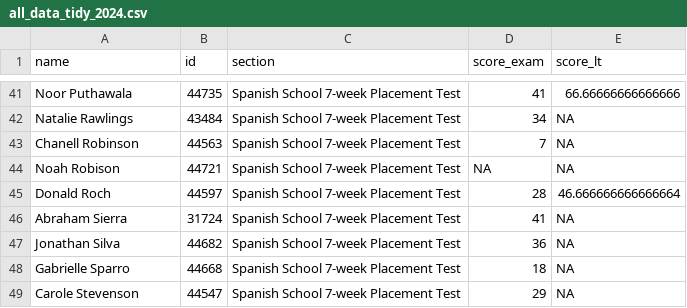
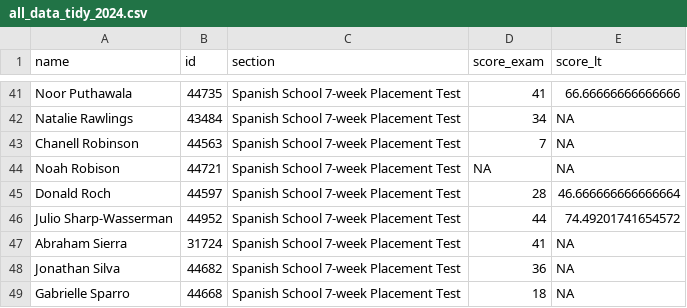
Before and after one commit to midd-teaching/placement_assessment, a CSV file: data/tidy/all_data_tidy_2024.csv, drawn as a sheet; only a part is shown, gaps mark what is left out; the shorter side is filled out with more unchanged rows.

```diff
--- a/data/tidy/all_data_tidy_2024.csv
+++ b/data/tidy/all_data_tidy_2024.csv
@@ -45,2 +45,3 @@ Noah Robison,44721,Spanish School 7-week Placement Test,NA,NA
 Donald Roch,44597,Spanish School 7-week Placement Test,28,46.666666666666664
+Julio Sharp-Wasserman,44952,Spanish School 7-week Placement Test,44,74.49201741654572
 Abraham Sierra,31724,Spanish School 7-week Placement Test,41,NA
```
Also changed, not shown: data/raw/2024-04-21T1450_Grades-SPANLS-7wk.csv, data/raw/LexTALE II Quiz Student Analysis Report.csv, 11 other files.
